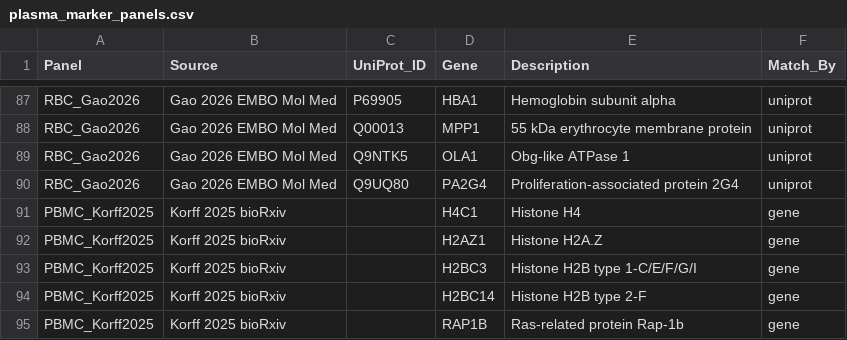
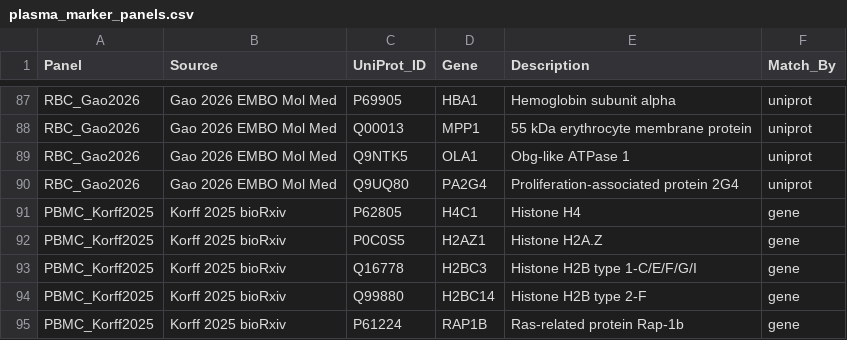
Before and after one commit to BayOmics/msProteomiX, a CSV file: inst/extdata/plasma_marker_panels.csv, drawn as a sheet; only a part is shown, gaps mark what is left out.

Commit message:
fit: plasma_method_comparison

```diff
--- a/inst/extdata/plasma_marker_panels.csv
+++ b/inst/extdata/plasma_marker_panels.csv
@@ -90,6 +90,6 @@ RBC_Gao2026,Gao 2026 EMBO Mol Med,Q9NTK5,OLA1,Obg-like ATPase 1,uniprot
 RBC_Gao2026,Gao 2026 EMBO Mol Med,Q9UQ80,PA2G4,Proliferation-associated protein 2G4,uniprot
-PBMC_Korff2025,Korff 2025 bioRxiv,,H4C1,Histone H4,gene
-PBMC_Korff2025,Korff 2025 bioRxiv,,H2AZ1,Histone H2A.Z,gene
-PBMC_Korff2025,Korff 2025 bioRxiv,,H2BC3,Histone H2B type 1-C/E/F/G/I,gene
-PBMC_Korff2025,Korff 2025 bioRxiv,,H2BC14,Histone H2B type 2-F,gene
-PBMC_Korff2025,Korff 2025 bioRxiv,,RAP1B,Ras-related protein Rap-1b,gene
+PBMC_Korff2025,Korff 2025 bioRxiv,P62805,H4C1,Histone H4,gene
+PBMC_Korff2025,Korff 2025 bioRxiv,P0C0S5,H2AZ1,Histone H2A.Z,gene
+PBMC_Korff2025,Korff 2025 bioRxiv,Q16778,H2BC3,Histone H2B type 1-C/E/F/G/I,gene
+PBMC_Korff2025,Korff 2025 bioRxiv,Q99880,H2BC14,Histone H2B type 2-F,gene
+PBMC_Korff2025,Korff 2025 bioRxiv,P61224,RAP1B,Ras-related protein Rap-1b,gene
```
Also changed, not shown: 6 other files.
